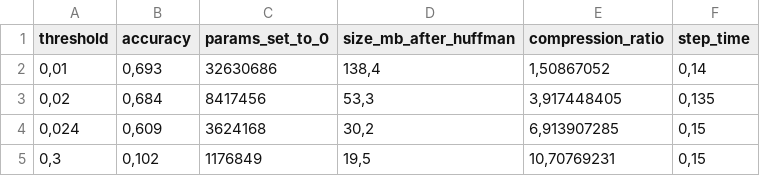
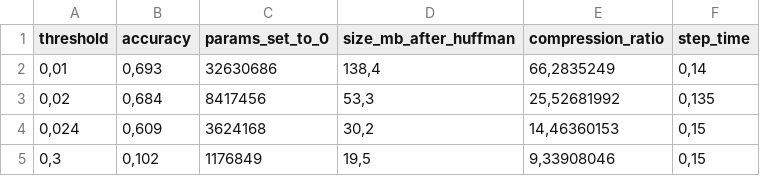
Before and after one commit to oanaucs/quant, a CSV file: compressed_network/eval_results/alexnet/eval_alexnet_pruning_threshold.csv, drawn as a sheet.

```diff
--- a/compressed_network/eval_results/alexnet/eval_alexnet_pruning_threshold.csv
+++ b/compressed_network/eval_results/alexnet/eval_alexnet_pruning_threshold.csv
@@ -1,5 +1,5 @@
 threshold,accuracy,params_set_to_0,size_mb_after_huffman,compression_ratio,step_time
-"0,01","0,693",32630686,"138,4","1,50867052","0,14"
-"0,02","0,684",8417456,"53,3","3,917448405","0,135"
-"0,024","0,609",3624168,"30,2","6,913907285","0,15"
-"0,3","0,102",1176849,"19,5","10,70769231","0,15"
+"0,01","0,693",32630686,"138,4","66,2835249","0,14"
+"0,02","0,684",8417456,"53,3","25,52681992","0,135"
+"0,024","0,609",3624168,"30,2","14,46360153","0,15"
+"0,3","0,102",1176849,"19,5","9,33908046","0,15"
```
Also changed, not shown: compressed_network/eval_results/alexnet/eval_alexnet_pruning.csv, compressed_network/eval_results/alexnet/eval_alexnet_pruning_quant.csv, 11 other files.
